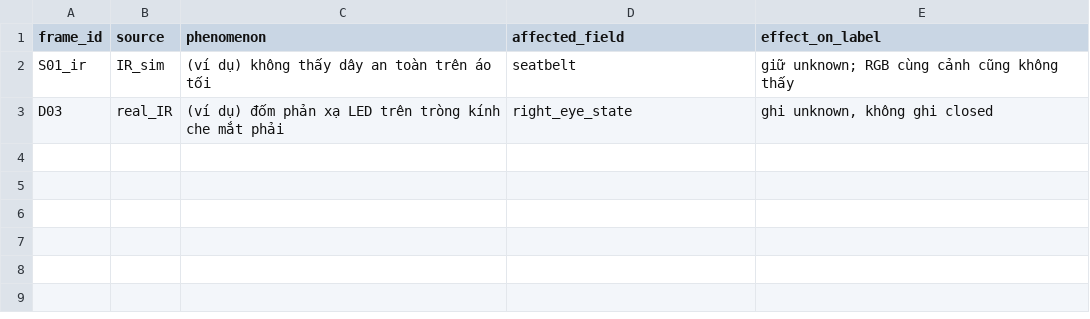
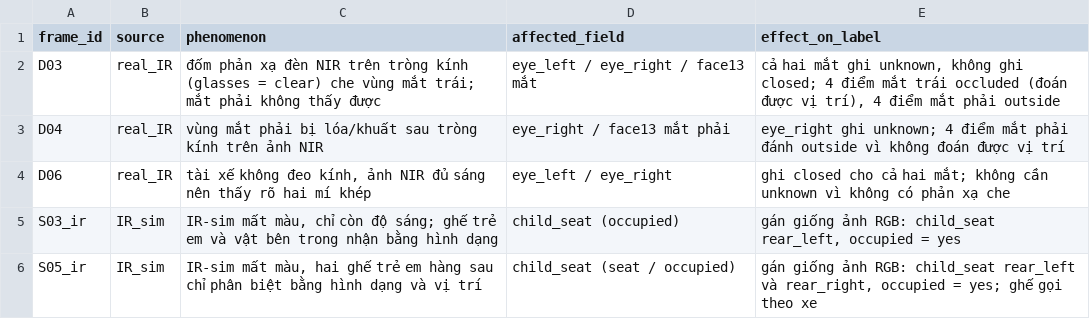
Before and after one commit to dqhuy11/K5-L2B-Day12-DuongQuocHuy-2A202603311-DMS-OMS-student, a CSV file: K5-L2-DAY12-DuongQuocHuy-2A202603311-DMSOMS/ir_log.csv, drawn as a sheet.

```diff
--- a/K5-L2-DAY12-DuongQuocHuy-2A202603311-DMSOMS/ir_log.csv
+++ b/K5-L2-DAY12-DuongQuocHuy-2A202603311-DMSOMS/ir_log.csv
@@ -1,3 +1,6 @@
 frame_id,source,phenomenon,affected_field,effect_on_label
-S01_ir,IR_sim,"(ví dụ) không thấy dây an toàn trên áo tối",seatbelt,"giữ unknown; RGB cùng cảnh cũng không thấy"
-D03,real_IR,"(ví dụ) đốm phản xạ LED trên tròng kính che mắt phải",right_eye_state,"ghi unknown, không ghi closed"
+D03,real_IR,"đốm phản xạ đèn NIR trên tròng kính (glasses = clear) che vùng mắt trái; mắt phải không thấy được",eye_left / eye_right / face13 mắt,"cả hai mắt ghi unknown, không ghi closed; 4 điểm mắt trái occluded (đoán được vị trí), 4 điểm mắt phải outside"
+D04,real_IR,"vùng mắt phải bị lóa/khuất sau tròng kính trên ảnh NIR",eye_right / face13 mắt phải,"eye_right ghi unknown; 4 điểm mắt phải đánh outside vì không đoán được vị trí"
+D06,real_IR,"tài xế không đeo kính, ảnh NIR đủ sáng nên thấy rõ hai mí khép",eye_left / eye_right,"ghi closed cho cả hai mắt; không cần unknown vì không có phản xạ che"
+S03_ir,IR_sim,"IR-sim mất màu, chỉ còn độ sáng; ghế trẻ em và vật bên trong nhận bằng hình dạng",child_seat (occupied),"gán giống ảnh RGB: child_seat rear_left, occupied = yes"
+S05_ir,IR_sim,"IR-sim mất màu, hai ghế trẻ em hàng sau chỉ phân biệt bằng hình dạng và vị trí",child_seat (seat / occupied),"gán giống ảnh RGB: child_seat rear_left và rear_right, occupied = yes; ghế gọi theo xe"
```
Also changed, not shown: K5-L2-DAY12-DuongQuocHuy-2A202603311-DMSOMS/disagreement_log.csv, disagreement_log.csv, 12 other files.
